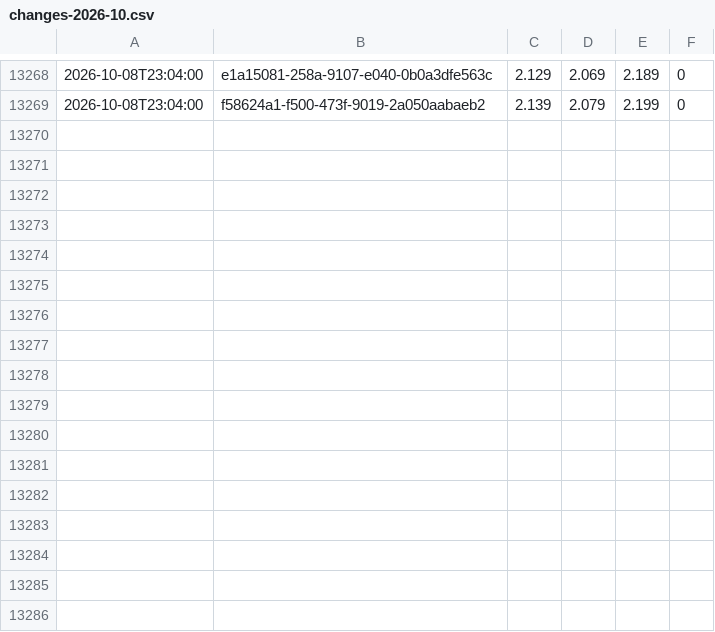
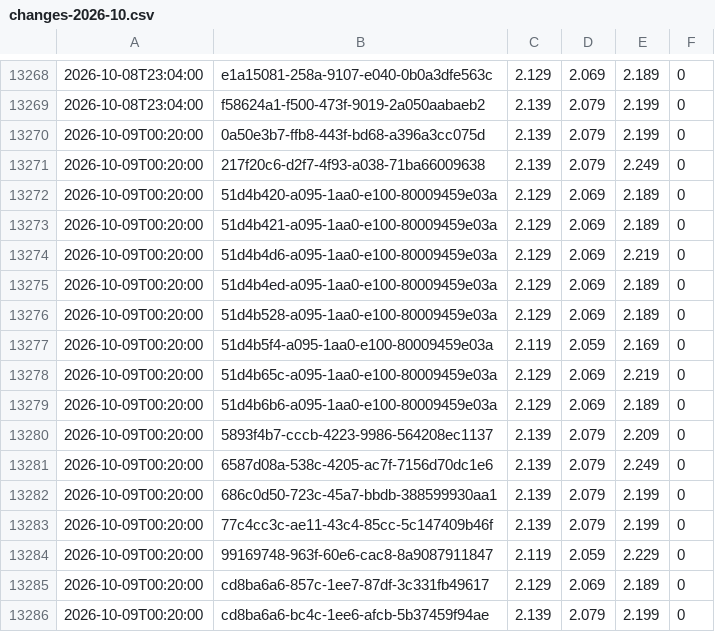
Before and after one commit to KapahutE/tankpreise, a CSV file: data/changes-2026-10.csv, drawn as a sheet; only a part is shown, gaps mark what is left out; the diff names each change by its address in the sheet, - before the commit and + after, or states it on an @@ line.

```diff
--- a/data/changes-2026-10.csv
+++ b/data/changes-2026-10.csv
+row 13270: 2026-10-09T00:20:00 | 0a50e3b7-ffb8-443f-bd68-a396a3cc075d | 2.139 | 2.079 | 2.199 | 0
+row 13271: 2026-10-09T00:20:00 | 217f20c6-d2f7-4f93-a038-71ba66009638 | 2.139 | 2.079 | 2.249 | 0
+row 13272: 2026-10-09T00:20:00 | 51d4b420-a095-1aa0-e100-80009459e03a | 2.129 | 2.069 | 2.189 | 0
+row 13273: 2026-10-09T00:20:00 | 51d4b421-a095-1aa0-e100-80009459e03a | 2.129 | 2.069 | 2.189 | 0
+row 13274: 2026-10-09T00:20:00 | 51d4b4d6-a095-1aa0-e100-80009459e03a | 2.129 | 2.069 | 2.219 | 0
+row 13275: 2026-10-09T00:20:00 | 51d4b4ed-a095-1aa0-e100-80009459e03a | 2.129 | 2.069 | 2.189 | 0
+row 13276: 2026-10-09T00:20:00 | 51d4b528-a095-1aa0-e100-80009459e03a | 2.129 | 2.069 | 2.189 | 0
+row 13277: 2026-10-09T00:20:00 | 51d4b5f4-a095-1aa0-e100-80009459e03a | 2.119 | 2.059 | 2.169 | 0
+row 13278: 2026-10-09T00:20:00 | 51d4b65c-a095-1aa0-e100-80009459e03a | 2.129 | 2.069 | 2.219 | 0
+row 13279: 2026-10-09T00:20:00 | 51d4b6b6-a095-1aa0-e100-80009459e03a | 2.129 | 2.069 | 2.189 | 0
+row 13280: 2026-10-09T00:20:00 | 5893f4b7-cccb-4223-9986-564208ec1137 | 2.139 | 2.079 | 2.209 | 0
+row 13281: 2026-10-09T00:20:00 | 6587d08a-538c-4205-ac7f-7156d70dc1e6 | 2.139 | 2.079 | 2.249 | 0
+row 13282: 2026-10-09T00:20:00 | 686c0d50-723c-45a7-bbdb-388599930aa1 | 2.139 | 2.079 | 2.199 | 0
+row 13283: 2026-10-09T00:20:00 | 77c4cc3c-ae11-43c4-85cc-5c147409b46f | 2.139 | 2.079 | 2.199 | 0
+row 13284: 2026-10-09T00:20:00 | 99169748-963f-60e6-cac8-8a9087911847 | 2.119 | 2.059 | 2.229 | 0
+row 13285: 2026-10-09T00:20:00 | cd8ba6a6-857c-1ee7-87df-3c331fb49617 | 2.129 | 2.069 | 2.189 | 0
+row 13286: 2026-10-09T00:20:00 | cd8ba6a6-bc4c-1ee6-afcb-5b37459f94ae | 2.139 | 2.079 | 2.199 | 0
```
Also changed, not shown: 20 other files.
